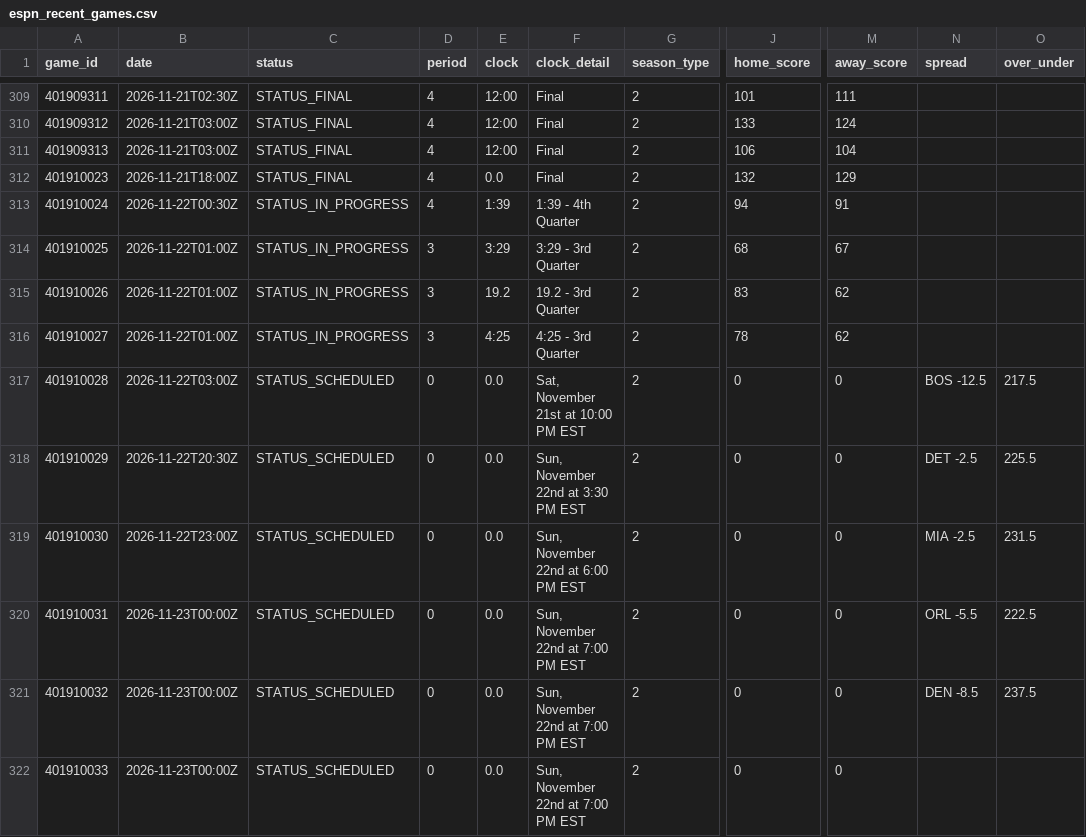
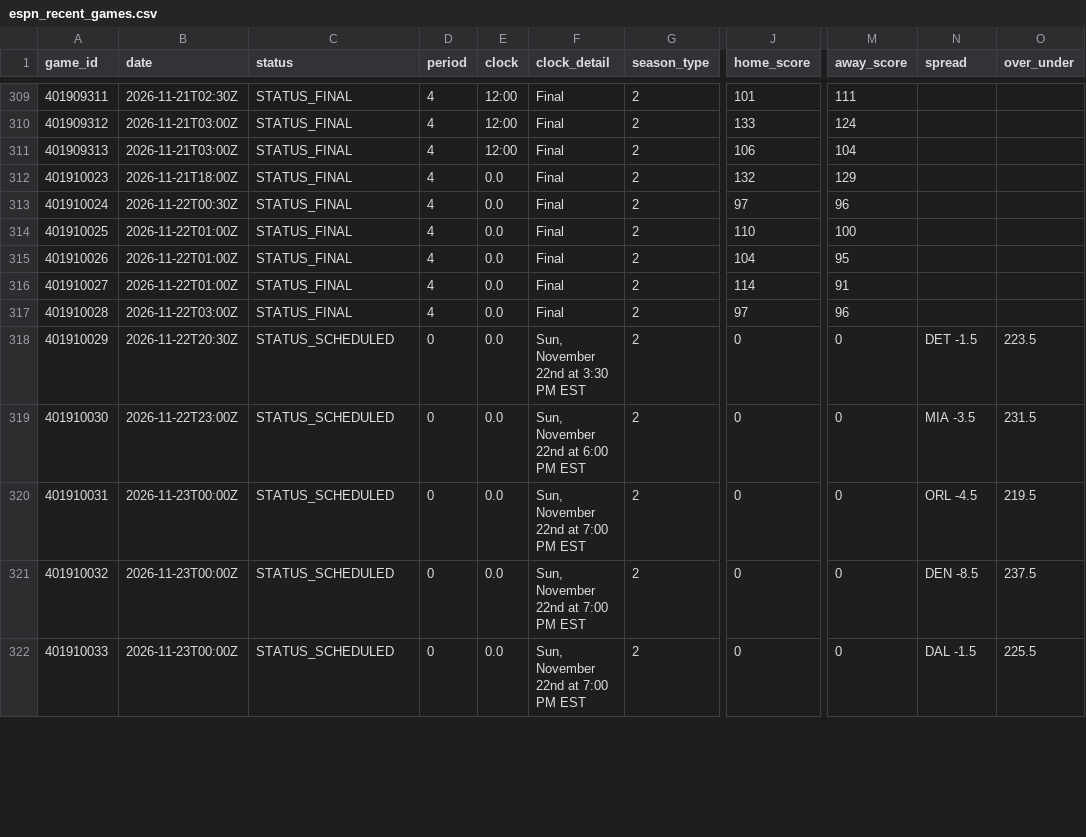
Before and after one commit to Thakky001/NBA, a CSV file: data/raw/espn_recent_games.csv, drawn as a sheet; only a part is shown, gaps mark what is left out; the diff covers the shown part only; the diff names each change by its address in the sheet, - before the commit and + after, or states it on an @@ line.

```diff
--- a/data/raw/espn_recent_games.csv
+++ b/data/raw/espn_recent_games.csv
-C313:C316 (status): STATUS_IN_PROGRESS
+C313:C316 (status): STATUS_FINAL
-E313 (clock): 1:39
+E313 (clock): 0.0
-F313 (clock_detail): 1:39 - 4th Quarter
+F313 (clock_detail): Final
-J313 (home_score): 94
+J313 (home_score): 97
-M313 (away_score): 91
+M313 (away_score): 96
-D314:D316 (period): 3
+D314:D316 (period): 4
-E314 (clock): 3:29
+E314 (clock): 0.0
-F314 (clock_detail): 3:29 - 3rd Quarter
+F314 (clock_detail): Final
-J314 (home_score): 68
+J314 (home_score): 110
-M314 (away_score): 67
+M314 (away_score): 100
-E315 (clock): 19.2
+E315 (clock): 0.0
-F315 (clock_detail): 19.2 - 3rd Quarter
+F315 (clock_detail): Final
-J315 (home_score): 83
+J315 (home_score): 104
-M315 (away_score): 62
+M315 (away_score): 95
-E316 (clock): 4:25
+E316 (clock): 0.0
-F316 (clock_detail): 4:25 - 3rd Quarter
+F316 (clock_detail): Final
-J316 (home_score): 78
+J316 (home_score): 114
-M316 (away_score): 62
+M316 (away_score): 91
-C317 (status): STATUS_SCHEDULED
+C317 (status): STATUS_FINAL
-D317 (period): 0
+D317 (period): 4
-F317 (clock_detail): Sat, November 21st at 10:00 PM EST
+F317 (clock_detail): Final
-J317 (home_score): 0
+J317 (home_score): 97
-M317 (away_score): 0
+M317 (away_score): 96
-N317 (spread): BOS -12.5
+N317 (spread): (empty)
-O317 (over_under): 217.5
+O317 (over_under): (empty)
-N318 (spread): DET -2.5
+N318 (spread): DET -1.5
-O318 (over_under): 225.5
+O318 (over_under): 223.5
-N319 (spread): MIA -2.5
+N319 (spread): MIA -3.5
-N320 (spread): ORL -5.5
+N320 (spread): ORL -4.5
-O320 (over_under): 222.5
+O320 (over_under): 219.5
-N322 (spread): (empty)
+N322 (spread): DAL -1.5
-O322 (over_under): (empty)
+O322 (over_under): 225.5
```
Also changed, not shown: 4 edited cells elsewhere in this file, data/raw/espn_rosters.csv, data/raw/espn_standings.csv.
